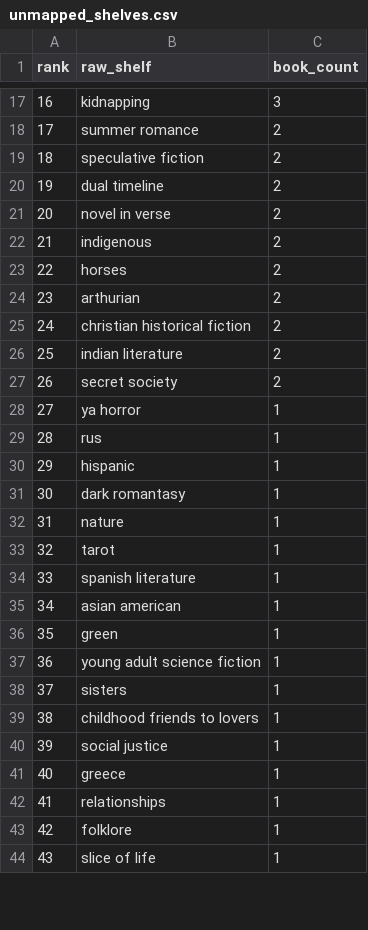
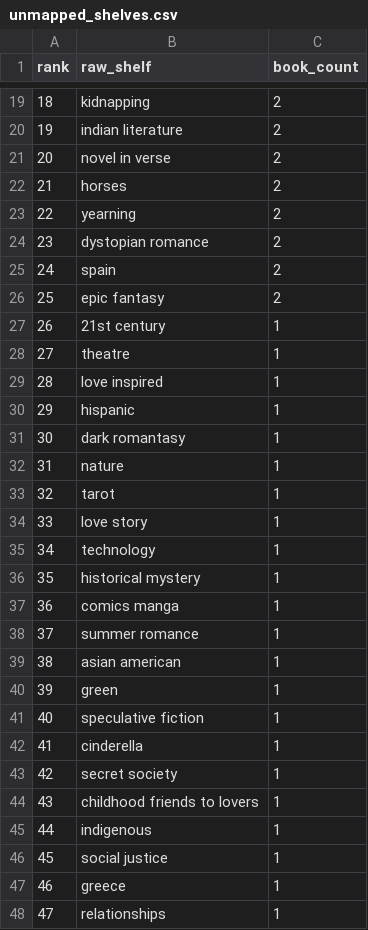
Before and after one commit to mariah32p/threnne-analytics, a CSV file: data/exports/unmapped_shelves.csv, drawn as a sheet; only a part is shown, gaps mark what is left out; the shorter side is filled out with more unchanged rows; removed rows and columns are numbered as before the commit, all else as after; the diff covers the shown part only; the diff names each change by its address in the sheet, - before the commit and + after, or states it on an @@ line.

```diff
--- a/data/exports/unmapped_shelves.csv
+++ b/data/exports/unmapped_shelves.csv
@@ column A (rank) renumbered between rows 2 and 59 @@
-C19 (book_count): 3
+C19 (book_count): 2
-row 18: 17 | summer romance | 2
-row 19: 18 | speculative fiction | 2
-B20 (raw_shelf): dual timeline
+B20 (raw_shelf): indian literature
-row 22: 21 | indigenous | 2
-B23 (raw_shelf): arthurian
+B23 (raw_shelf): yearning
-B24 (raw_shelf): christian historical fiction
+B24 (raw_shelf): dystopian romance
-B25 (raw_shelf): indian literature
+B25 (raw_shelf): spain
-B26 (raw_shelf): secret society
+B26 (raw_shelf): epic fantasy
+row 27: 26 | 21st century | 1
-B28 (raw_shelf): ya horror
+B28 (raw_shelf): theatre
-B29 (raw_shelf): rus
+B29 (raw_shelf): love inspired
+row 34: 33 | love story | 1
+row 35: 34 | technology | 1
-B36 (raw_shelf): spanish literature
+B36 (raw_shelf): historical mystery
+row 37: 36 | comics manga | 1
+row 38: 37 | summer romance | 1
-B41 (raw_shelf): young adult science fiction
+B41 (raw_shelf): speculative fiction
+row 42: 41 | cinderella | 1
-B43 (raw_shelf): sisters
+B43 (raw_shelf): secret society
+row 45: 44 | indigenous | 1
```
Also changed, not shown: 11 added rows, 19 removed rows, 1 moved row and 7 edited cells elsewhere in this file, data/exports/forecast_report.csv, data/exports/forecast_stacks_report.csv, 4 other files.
